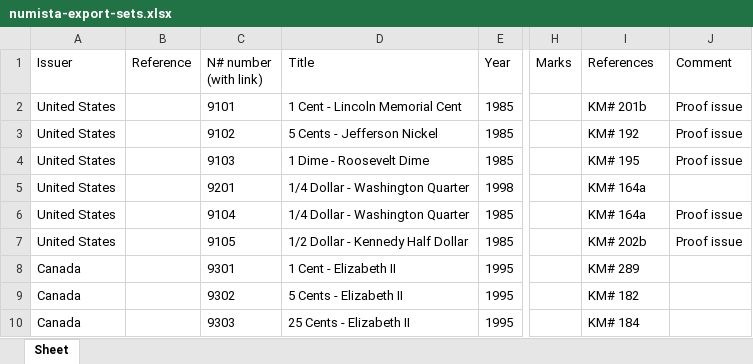
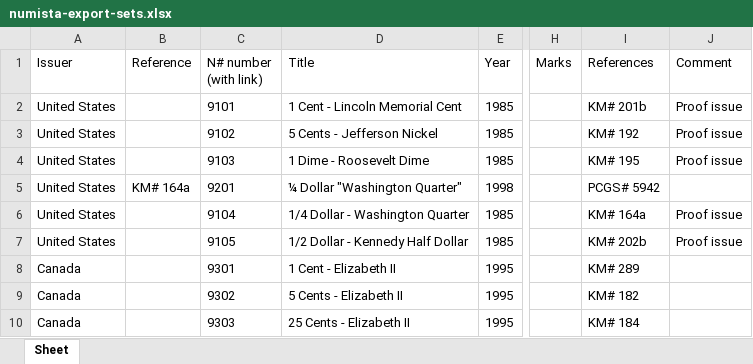
Before and after one commit to jsaumer/cabinet-numismatics, an Excel workbook: docs/import-samples/numista-export-sets.xlsx, sheet Sheet, drawn as a sheet; only a part is shown, gaps mark what is left out; values as stored, in another font and other column widths than the file's, no borders; the diff names each change by its address in the sheet, - before the commit and + after, or states it on an @@ line.

```diff
--- a/docs/import-samples/numista-export-sets.xlsx (sheet Sheet)
+++ b/docs/import-samples/numista-export-sets.xlsx (sheet Sheet)
-B5 (Reference): (empty)
+B5 (Reference): KM# 164a
-D5 (Title): 1/4 Dollar - Washington Quarter
+D5 (Title): ¼ Dollar "Washington Quarter"
-I5 (References): KM# 164a
+I5 (References): PCGS# 5942
```
Also changed, not shown: 15 other files.
